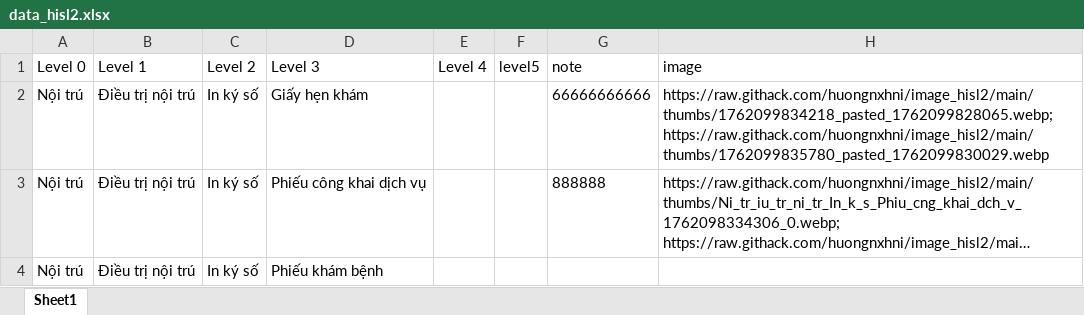
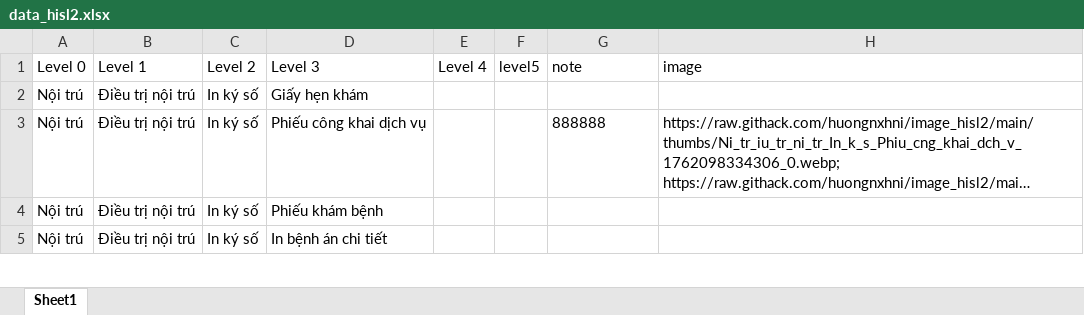
Before and after one commit to huongnxhni/data_db_test, an Excel workbook: data_hisl2.xlsx, sheet Sheet1, drawn as a sheet; only a part is shown; the shorter side is filled out with more unchanged rows; long unchanged cells end in …; values as stored, in another font and other column widths than the file's, no borders; the diff names each change by its address in the sheet, - before the commit and + after, or states it on an @@ line.

Commit message:
Cập nhật node Nội trú  > Nội trú  > Điều trị nội trú > In ký số > Giấy hẹn khám

```diff
--- a/data_hisl2.xlsx (sheet Sheet1)
+++ b/data_hisl2.xlsx (sheet Sheet1)
-G2 (note): 66666666666
+G2 (note): (empty)
-H2 (image): https://raw.githack.com/huongnxhni/image_hisl2/main/thumbs/1762099834218_pasted_1762099828065.webp;https://raw.githack.com/huongnxhni/image_hisl2/main/thumbs/1762099835780_pasted_1762099830029.webp
+H2 (image): (empty)
```
